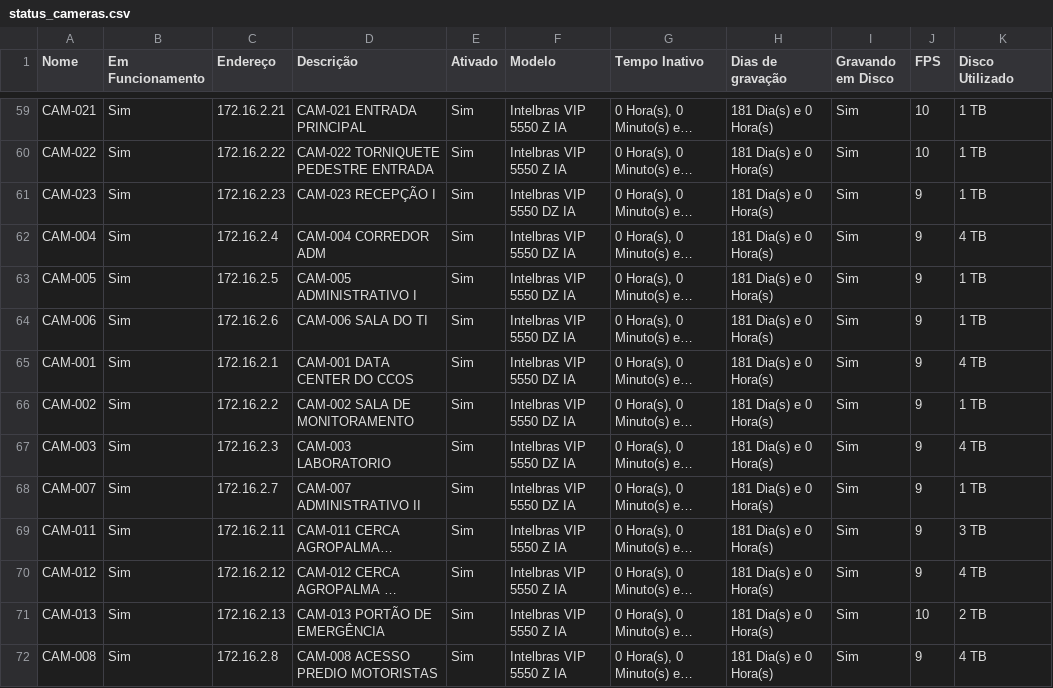
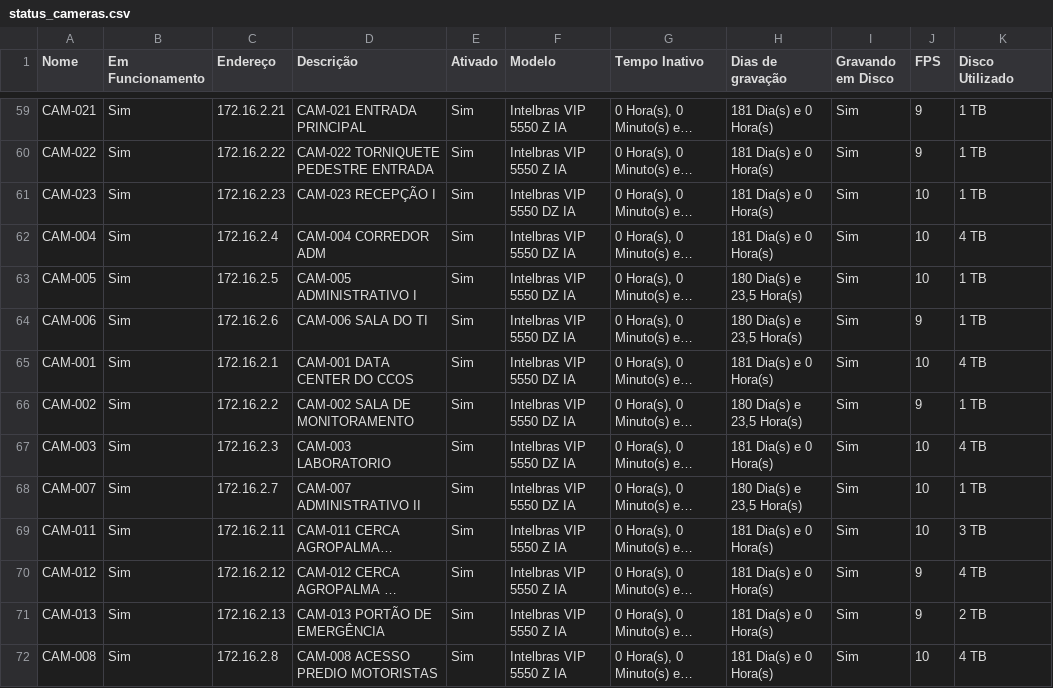
Before and after one commit to gayotecnologia/dashboard-cameras, a CSV file: status_cameras.csv, drawn as a sheet; only a part is shown, gaps mark what is left out; long unchanged cells end in …; the diff covers the shown part only; the diff names each change by its address in the sheet, - before the commit and + after, or states it on an @@ line.

```diff
--- a/status_cameras.csv
+++ b/status_cameras.csv
-J59:J60 (FPS): 10
+J59:J60 (FPS): 9
-J61:J63 (FPS): 9
+J61:J63 (FPS): 10
-H63:H64 (Dias de gravação): 181 Dia(s) e 0 Hora(s)
+H63:H64 (Dias de gravação): 180 Dia(s) e 23,5 Hora(s)
-J65 (FPS): 9
+J65 (FPS): 10
-H66 (Dias de gravação): 181 Dia(s) e 0 Hora(s)
+H66 (Dias de gravação): 180 Dia(s) e 23,5 Hora(s)
-J67:J69 (FPS): 9
+J67:J69 (FPS): 10
-H68 (Dias de gravação): 181 Dia(s) e 0 Hora(s)
+H68 (Dias de gravação): 180 Dia(s) e 23,5 Hora(s)
-J71 (FPS): 10
+J71 (FPS): 9
-J72 (FPS): 9
+J72 (FPS): 10
```
Also changed, not shown: 100 edited cells elsewhere in this file.
